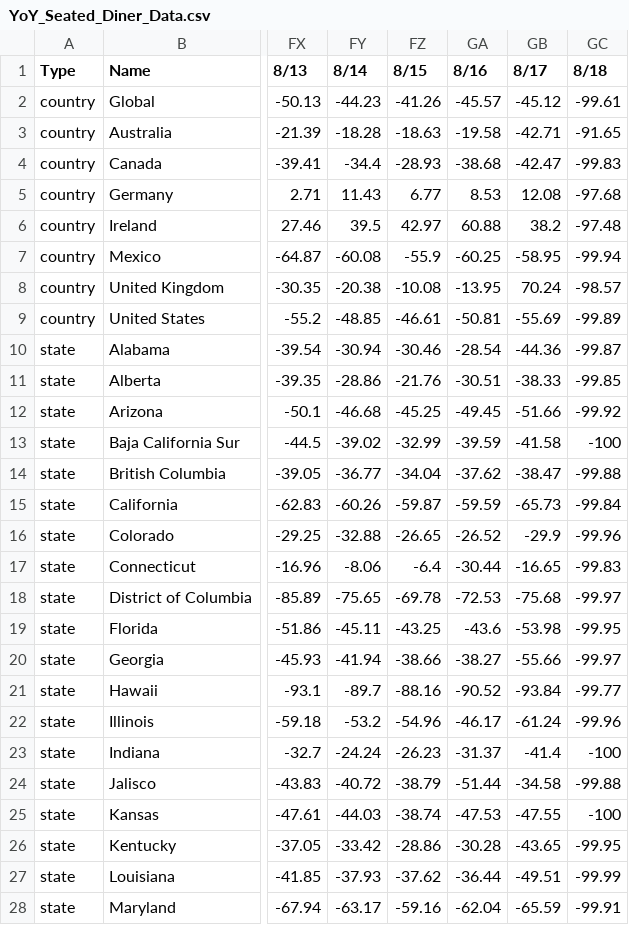
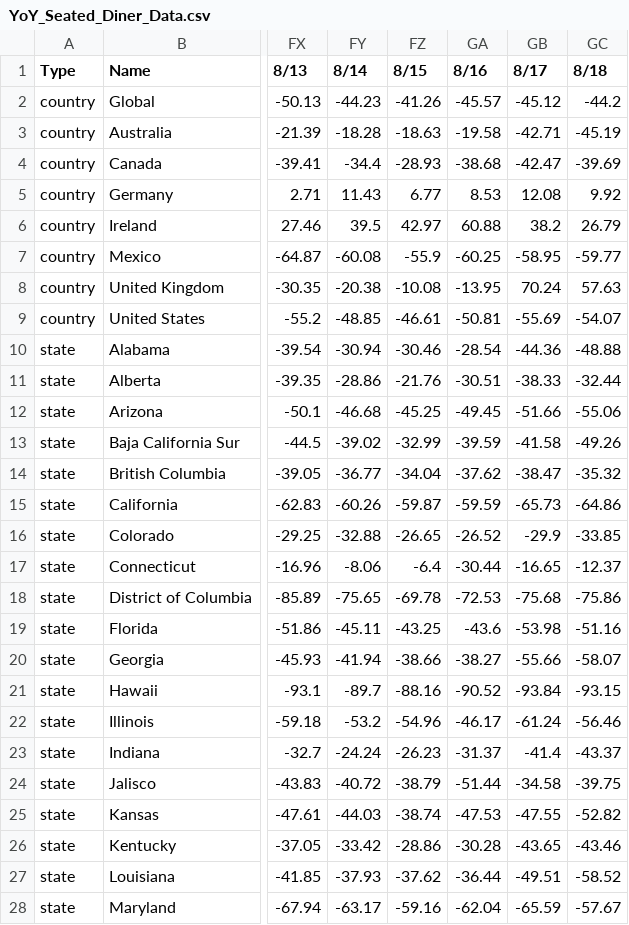
Before and after one commit to ercbk/Indiana-COVID-19-Tracker, a CSV file: data/YoY_Seated_Diner_Data.csv, drawn as a sheet; only a part is shown, gaps mark what is left out; the diff covers the shown part only; the diff names each change by its address in the sheet, - before the commit and + after, or states it on an @@ line.

Commit message:
opentab data update

```diff
--- a/data/YoY_Seated_Diner_Data.csv
+++ b/data/YoY_Seated_Diner_Data.csv
-GC2 (8/18): -99.61
+GC2 (8/18): -44.2
-GC3 (8/18): -91.65
+GC3 (8/18): -45.19
-GC4 (8/18): -99.83
+GC4 (8/18): -39.69
-GC5 (8/18): -97.68
+GC5 (8/18): 9.92
-GC6 (8/18): -97.48
+GC6 (8/18): 26.79
-GC7 (8/18): -99.94
+GC7 (8/18): -59.77
-GC8 (8/18): -98.57
+GC8 (8/18): 57.63
-GC9 (8/18): -99.89
+GC9 (8/18): -54.07
-GC10 (8/18): -99.87
+GC10 (8/18): -48.88
-GC11 (8/18): -99.85
+GC11 (8/18): -32.44
-GC12 (8/18): -99.92
+GC12 (8/18): -55.06
-GC13 (8/18): -100
+GC13 (8/18): -49.26
-GC14 (8/18): -99.88
+GC14 (8/18): -35.32
-GC15 (8/18): -99.84
+GC15 (8/18): -64.86
-GC16 (8/18): -99.96
+GC16 (8/18): -33.85
-GC17 (8/18): -99.83
+GC17 (8/18): -12.37
-GC18 (8/18): -99.97
+GC18 (8/18): -75.86
-GC19 (8/18): -99.95
+GC19 (8/18): -51.16
-GC20 (8/18): -99.97
+GC20 (8/18): -58.07
-GC21 (8/18): -99.77
+GC21 (8/18): -93.15
-GC22 (8/18): -99.96
+GC22 (8/18): -56.46
-GC23 (8/18): -100
+GC23 (8/18): -43.37
-GC24 (8/18): -99.88
+GC24 (8/18): -39.75
-GC25 (8/18): -100
+GC25 (8/18): -52.82
-GC26 (8/18): -99.95
+GC26 (8/18): -43.46
-GC27 (8/18): -99.99
+GC27 (8/18): -58.52
-GC28 (8/18): -99.91
+GC28 (8/18): -57.67
```
Also changed, not shown: 78 edited cells elsewhere in this file.
